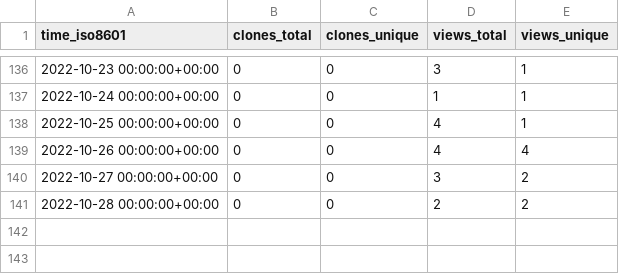
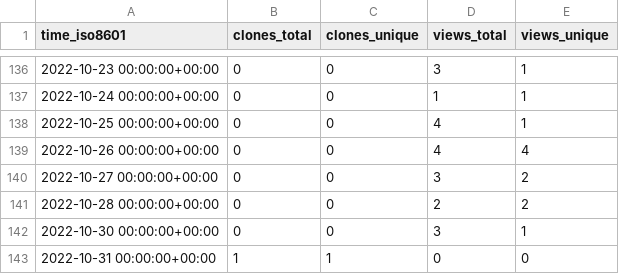
Before and after one commit to NBICLAB/ddn-data-repo, a CSV file: NBICLAB/DDN/ghrs-data/views_clones_aggregate.csv, drawn as a sheet; only a part is shown, gaps mark what is left out; the diff names each change by its address in the sheet, - before the commit and + after, or states it on an @@ line.

```diff
--- a/NBICLAB/DDN/ghrs-data/views_clones_aggregate.csv
+++ b/NBICLAB/DDN/ghrs-data/views_clones_aggregate.csv
+row 142: 2022-10-30 00:00:00+00:00 | 0 | 0 | 3 | 1
+row 143: 2022-10-31 00:00:00+00:00 | 1 | 1 | 0 | 0
```
Also changed, not shown: 1 other file.
